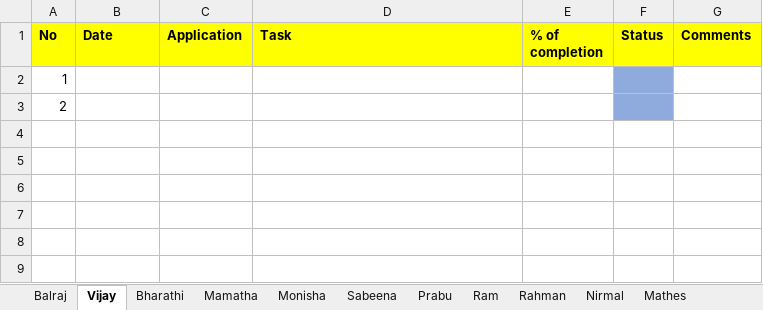
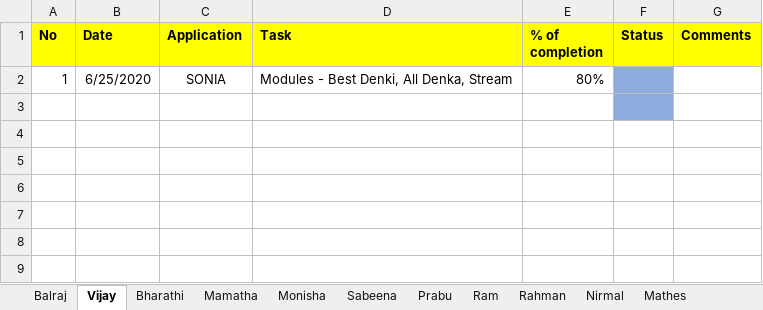
Before and after one commit to tcbalaji/DailyTracker, an Excel workbook: REVER_DailyTracker_20200626.xlsx, sheet Vijay, drawn as a sheet; only a part is shown; values as stored, in another font and other column widths than the file's, no borders; removed rows and columns are numbered as before the commit, all else as after; the diff names each change by its address in the sheet, - before the commit and + after, or states it on an @@ line.

Commit message:
Status Updated

```diff
--- a/REVER_DailyTracker_20200626.xlsx (sheet Vijay)
+++ b/REVER_DailyTracker_20200626.xlsx (sheet Vijay)
-row 2: 1
+row 2: 1 | 6/25/2020 | SONIA | Modules - Best Denki, All Denka, Stream | 80%
-A3 (No): 2
+A3 (No): (empty)
```
